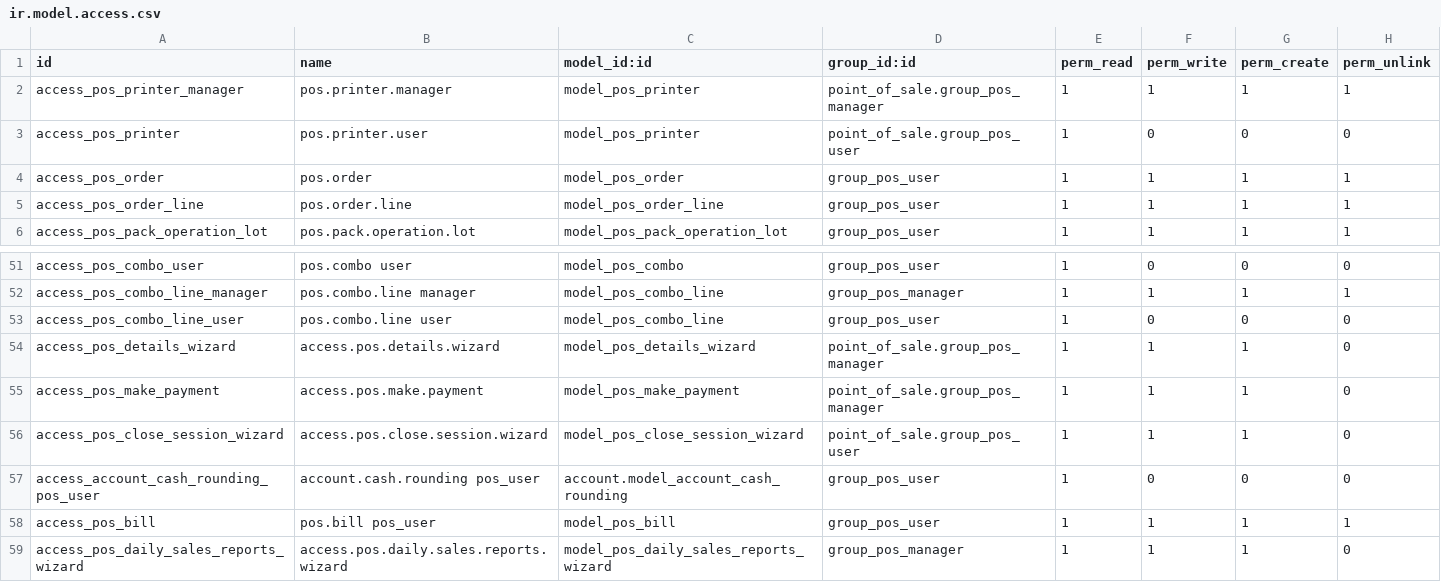
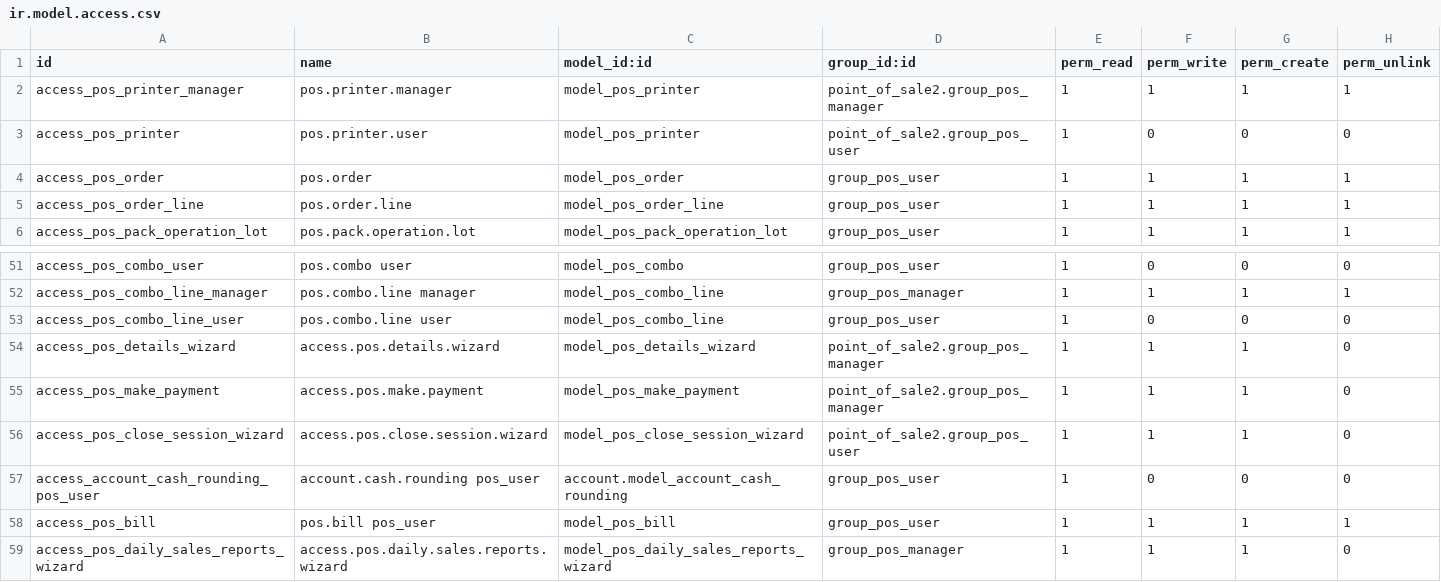
Before and after one commit to JoyeriaJS/OdooJSTest, a CSV file: custom_addons/point_of_sale2/security/ir.model.access.csv, drawn as a sheet; only a part is shown, gaps mark what is left out.

Commit message:
puntodeventa15

```diff
--- a/custom_addons/point_of_sale2/security/ir.model.access.csv
+++ b/custom_addons/point_of_sale2/security/ir.model.access.csv
@@ -1,4 +1,4 @@
 id,name,model_id:id,group_id:id,perm_read,perm_write,perm_create,perm_unlink
-access_pos_printer_manager,pos.printer.manager,model_pos_printer,point_of_sale.group_pos_manager,1,1,1,1
-access_pos_printer,pos.printer.user,model_pos_printer,point_of_sale.group_pos_user,1,0,0,0
+access_pos_printer_manager,pos.printer.manager,model_pos_printer,point_of_sale2.group_pos_manager,1,1,1,1
+access_pos_printer,pos.printer.user,model_pos_printer,point_of_sale2.group_pos_user,1,0,0,0
 access_pos_order,pos.order,model_pos_order,group_pos_user,1,1,1,1
@@ -53,5 +53,5 @@ access_pos_combo_line_manager,pos.combo.line manager,model_pos_combo_line,group_
 access_pos_combo_line_user,pos.combo.line user,model_pos_combo_line,group_pos_user,1,0,0,0
-access_pos_details_wizard,access.pos.details.wizard,model_pos_details_wizard,point_of_sale.group_pos_manager,1,1,1,0
-access_pos_make_payment,access.pos.make.payment,model_pos_make_payment,point_of_sale.group_pos_manager,1,1,1,0
-access_pos_close_session_wizard,access.pos.close.session.wizard,model_pos_close_session_wizard,point_of_sale.group_pos_user,1,1,1,0
+access_pos_details_wizard,access.pos.details.wizard,model_pos_details_wizard,point_of_sale2.group_pos_manager,1,1,1,0
+access_pos_make_payment,access.pos.make.payment,model_pos_make_payment,point_of_sale2.group_pos_manager,1,1,1,0
+access_pos_close_session_wizard,access.pos.close.session.wizard,model_pos_close_session_wizard,point_of_sale2.group_pos_user,1,1,1,0
 access_account_cash_rounding_pos_user,account.cash.rounding pos_user,account.model_account_cash_rounding,group_pos_user,1,0,0,0
```
